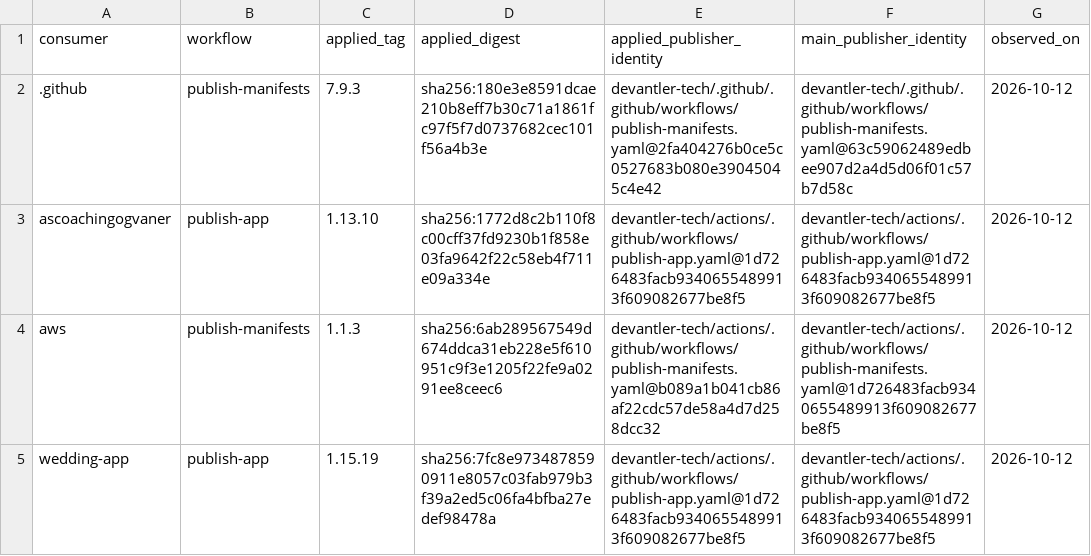
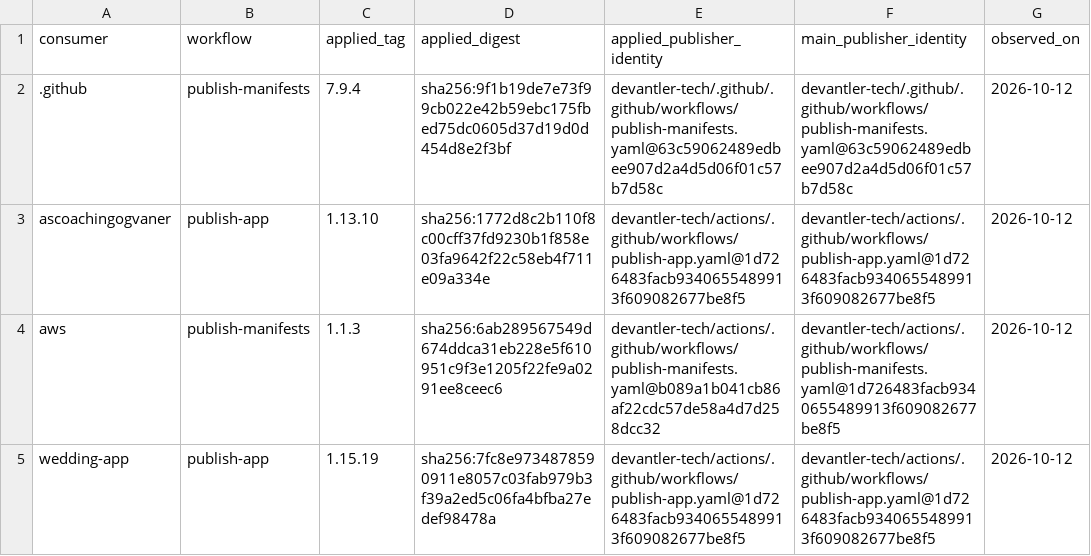
Before and after one commit to devantler-tech/platform, a TSV file: scripts/publish-workflow-approved-revisions.identities.tsv, drawn as a sheet.

```diff
--- a/scripts/publish-workflow-approved-revisions.identities.tsv
+++ b/scripts/publish-workflow-approved-revisions.identities.tsv
@@ -1,3 +1,3 @@
 consumer	workflow	applied_tag	applied_digest	applied_publisher_identity	main_publisher_identity	observed_on
-.github	publish-manifests	7.9.3	sha256:180e3e8591dcae210b8eff7b30c71a1861fc97f5f7d0737682cec101f56a4b3e	devantler-tech/.github/.github/workflows/publish-manifests.yaml@2fa404276b0ce5c0527683b080e39045045c4e42	devantler-tech/.github/.github/workflows/publish-manifests.yaml@63c59062489edbee907d2a4d5d06f01c57b7d58c	2026-10-12
+.github	publish-manifests	7.9.4	sha256:9f1b19de7e73f99cb022e42b59ebc175fbed75dc0605d37d19d0d454d8e2f3bf	devantler-tech/.github/.github/workflows/publish-manifests.yaml@63c59062489edbee907d2a4d5d06f01c57b7d58c	devantler-tech/.github/.github/workflows/publish-manifests.yaml@63c59062489edbee907d2a4d5d06f01c57b7d58c	2026-10-12
 ascoachingogvaner	publish-app	1.13.10	sha256:1772d8c2b110f8c00cff37fd9230b1f858e03fa9642f22c58eb4f711e09a334e	devantler-tech/actions/.github/workflows/publish-app.yaml@1d726483facb9340655489913f609082677be8f5	devantler-tech/actions/.github/workflows/publish-app.yaml@1d726483facb9340655489913f609082677be8f5	2026-10-12
```
Also changed, not shown: scripts/publish-workflow-approved-revisions.tsv, 4 other files.
